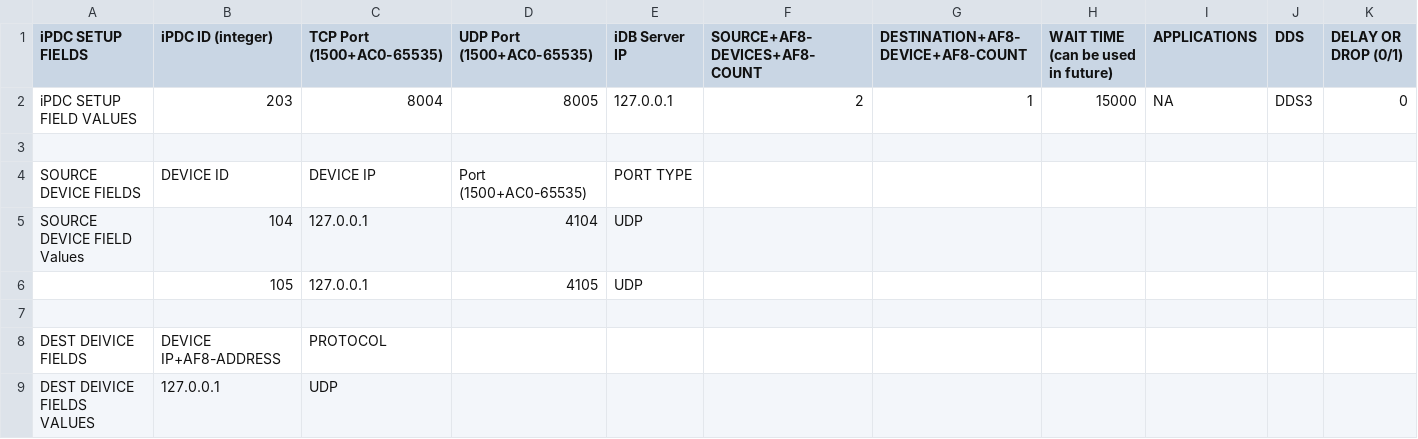
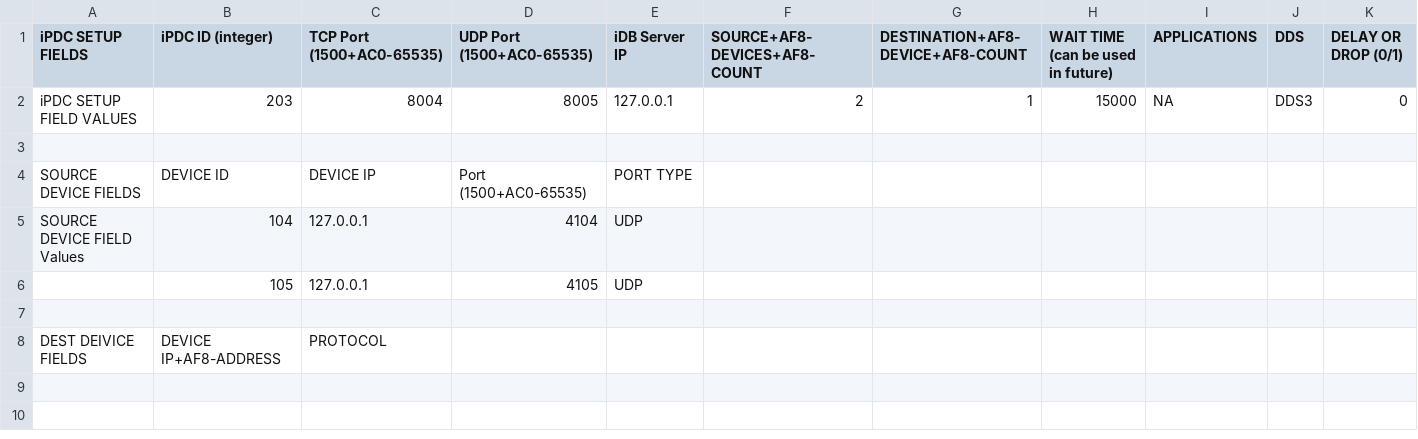
Before and after one commit to tapanmeena/Smart-Grid, a CSV file: iPDC/iPDC203.csv, drawn as a sheet; only a part is shown; rows hold the shown columns only; the diff names each change by its address in the sheet, - before the commit and + after, or states it on an @@ line.

```diff
--- a/iPDC/iPDC203.csv
+++ b/iPDC/iPDC203.csv
-row 9: DEST DEIVICE FIELDS VALUES | 127.0.0.1 | UDP
```
Also changed, not shown: 22 other files.
